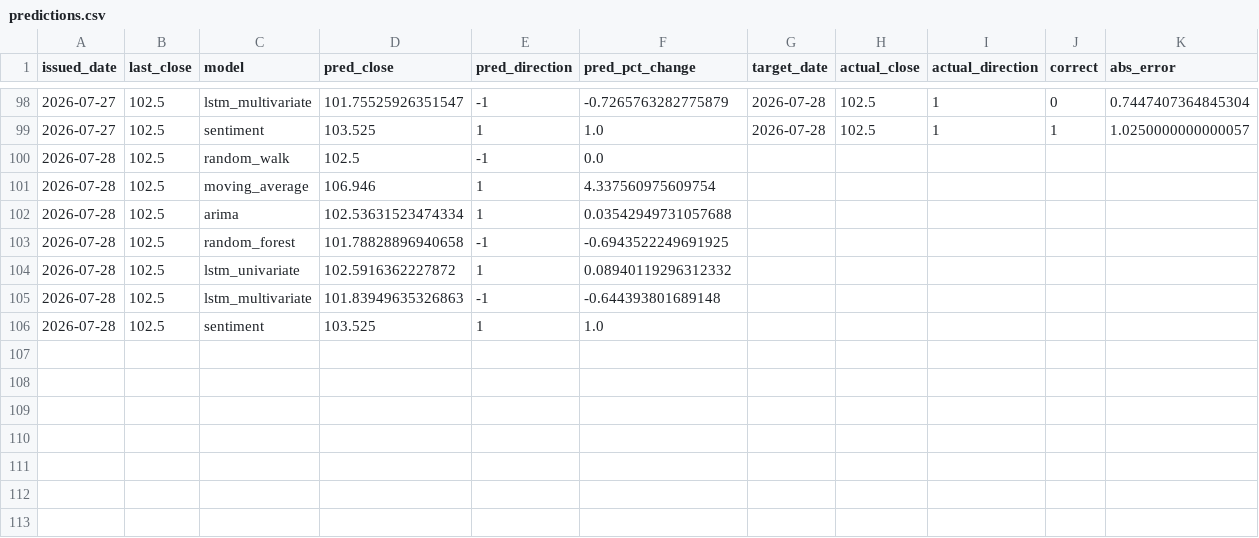
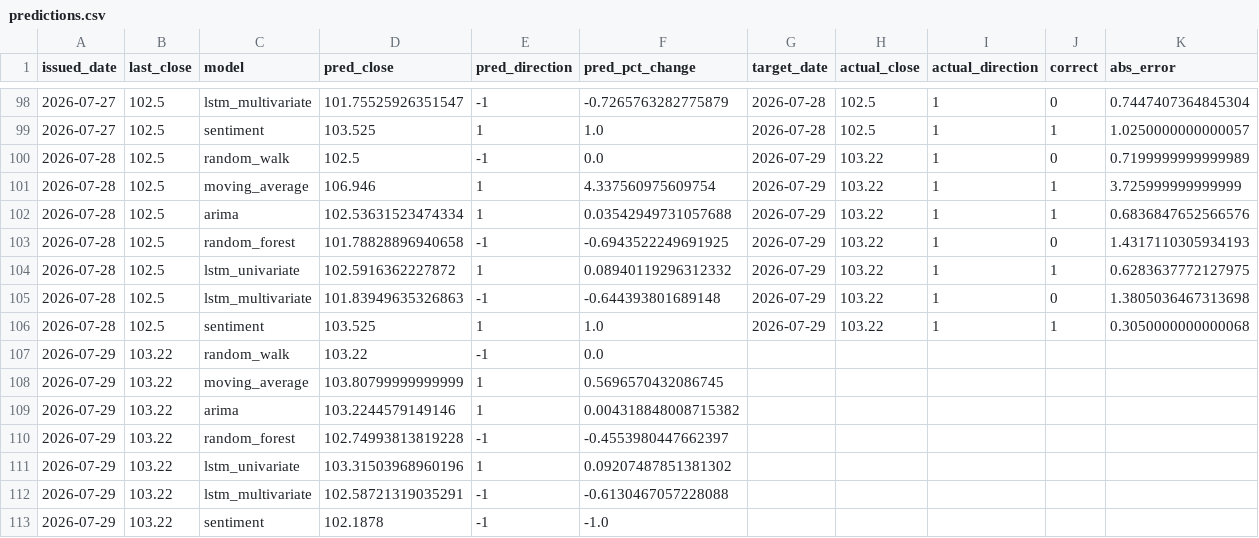
Before and after one commit to shichuhao/sangfor_stock_prediction, a CSV file: outputs/predictions.csv, drawn as a sheet; only a part is shown, gaps mark what is left out.

```diff
--- a/outputs/predictions.csv
+++ b/outputs/predictions.csv
@@ -99,8 +99,15 @@
 2026-07-27,102.5,sentiment,103.525,1,1.0,2026-07-28,102.5,1,1,1.0250000000000057
-2026-07-28,102.5,random_walk,102.5,-1,0.0,,,,,
-2026-07-28,102.5,moving_average,106.946,1,4.337560975609754,,,,,
-2026-07-28,102.5,arima,102.53631523474334,1,0.03542949731057688,,,,,
-2026-07-28,102.5,random_forest,101.78828896940658,-1,-0.6943522249691925,,,,,
-2026-07-28,102.5,lstm_univariate,102.5916362227872,1,0.08940119296312332,,,,,
-2026-07-28,102.5,lstm_multivariate,101.83949635326863,-1,-0.644393801689148,,,,,
-2026-07-28,102.5,sentiment,103.525,1,1.0,,,,,
+2026-07-28,102.5,random_walk,102.5,-1,0.0,2026-07-29,103.22,1,0,0.7199999999999989
+2026-07-28,102.5,moving_average,106.946,1,4.337560975609754,2026-07-29,103.22,1,1,3.725999999999999
+2026-07-28,102.5,arima,102.53631523474334,1,0.03542949731057688,2026-07-29,103.22,1,1,0.6836847652566576
+2026-07-28,102.5,random_forest,101.78828896940658,-1,-0.6943522249691925,2026-07-29,103.22,1,0,1.4317110305934193
+2026-07-28,102.5,lstm_univariate,102.5916362227872,1,0.08940119296312332,2026-07-29,103.22,1,1,0.6283637772127975
+2026-07-28,102.5,lstm_multivariate,101.83949635326863,-1,-0.644393801689148,2026-07-29,103.22,1,0,1.3805036467313698
+2026-07-28,102.5,sentiment,103.525,1,1.0,2026-07-29,103.22,1,1,0.3050000000000068
+2026-07-29,103.22,random_walk,103.22,-1,0.0,,,,,
+2026-07-29,103.22,moving_average,103.80799999999999,1,0.5696570432086745,,,,,
+2026-07-29,103.22,arima,103.2244579149146,1,0.004318848008715382,,,,,
+2026-07-29,103.22,random_forest,102.74993813819228,-1,-0.4553980447662397,,,,,
+2026-07-29,103.22,lstm_univariate,103.31503968960196,1,0.09207487851381302,,,,,
+2026-07-29,103.22,lstm_multivariate,102.58721319035291,-1,-0.6130467057228088,,,,,
+2026-07-29,103.22,sentiment,102.1878,-1,-1.0,,,,,
```
Also changed, not shown: data/history.csv, data/index.csv, 2 other files.
